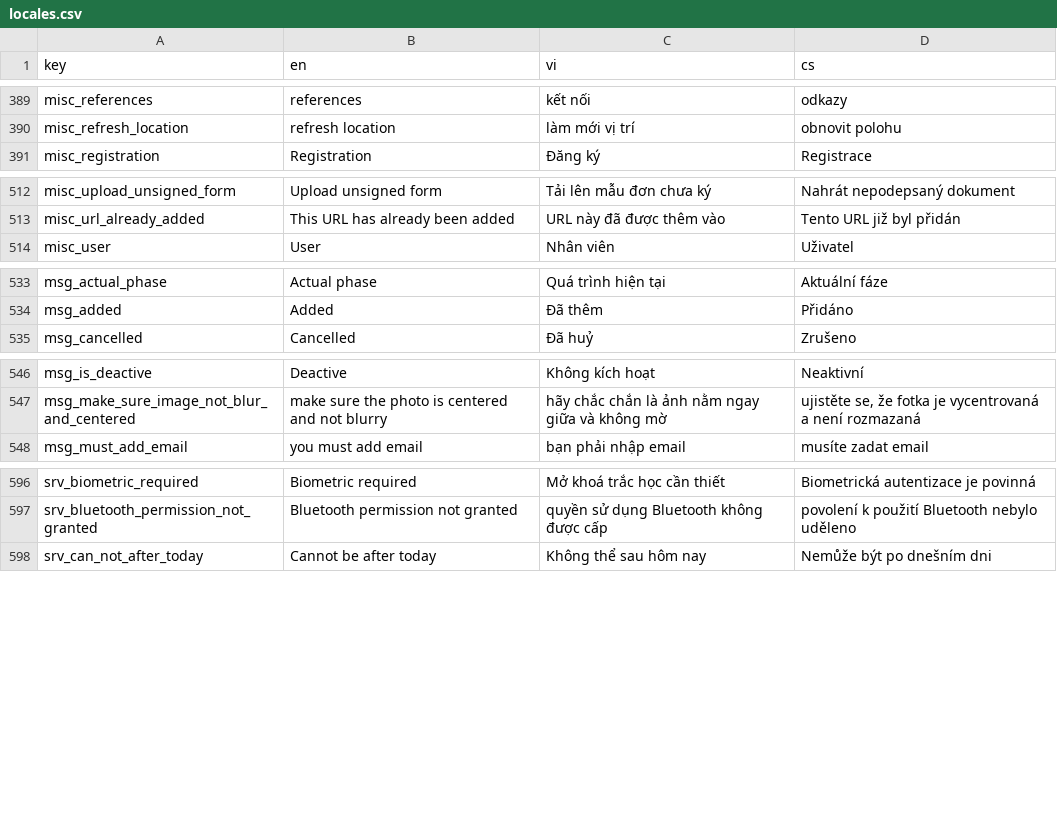
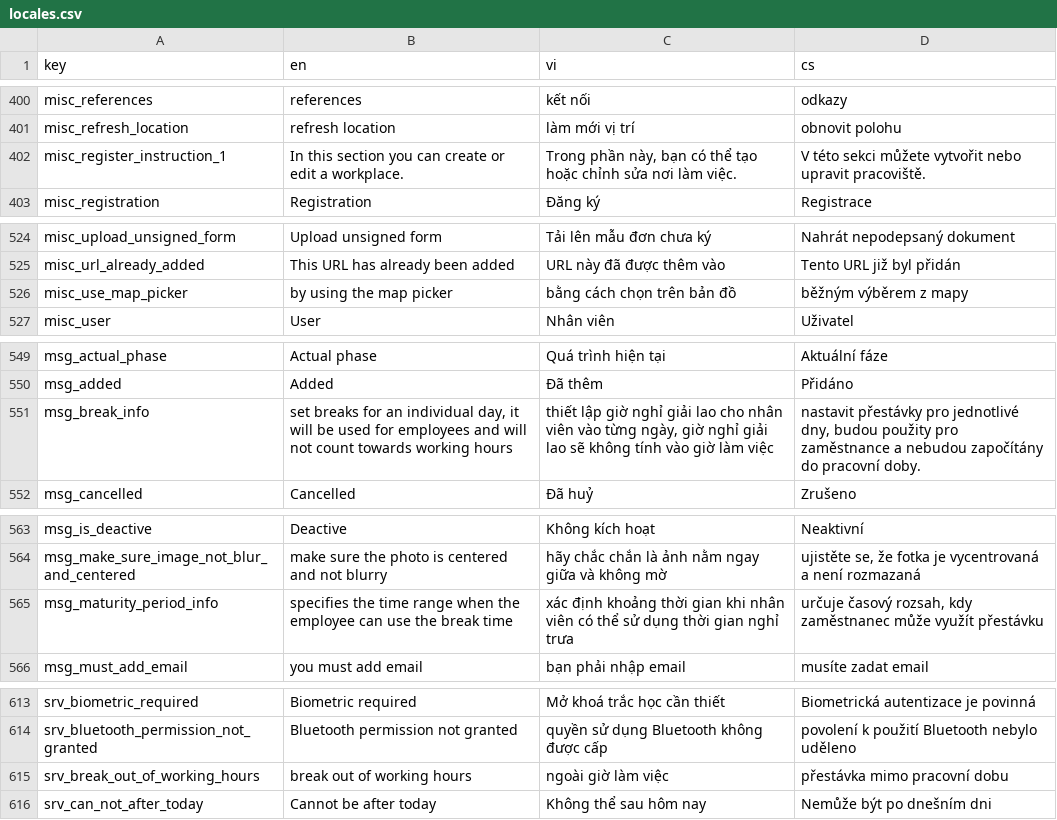
Before and after one commit to luckykiet/attendance-system, a CSV file: server/locales/locales.csv, drawn as a sheet; only a part is shown, gaps mark what is left out; the diff covers the shown part only; the diff names each change by its address in the sheet, - before the commit and + after, or states it on an @@ line.

```diff
--- a/server/locales/locales.csv
+++ b/server/locales/locales.csv
+row 402: misc_register_instruction_1 | In this section you can create or edit a workplace. | Trong phần này, bạn có thể tạo hoặc chỉnh sửa nơi làm việc. | V této sekci můžete vytvořit nebo upravit pracoviště.
+row 526: misc_use_map_picker | by using the map picker | bằng cách chọn trên bản đồ | běžným výběrem z mapy
+row 551: msg_break_info | set breaks for an individual day, it will be used for employees and will not count towards working hours | thiết lập giờ nghỉ giải lao cho nhân viên vào từng ngày, giờ nghỉ giải lao sẽ không tính vào giờ làm việc | nastavit přestávky pro jednotlivé dny, budou použity pro zaměstnance a nebudou započítány do pracovní doby.
+row 565: msg_maturity_period_info | specifies the time range when the employee can use the break time | xác định khoảng thời gian khi nhân viên có thể sử dụng thời gian nghỉ trưa | určuje časový rozsah, kdy zaměstnanec může využít přestávku
+row 615: srv_break_out_of_working_hours | break out of working hours | ngoài giờ làm việc | přestávka mimo pracovní dobu
```
Also changed, not shown: 18 added rows and 1 removed row elsewhere in this file, admin/src/locales/locales.csv, 54 other files.
